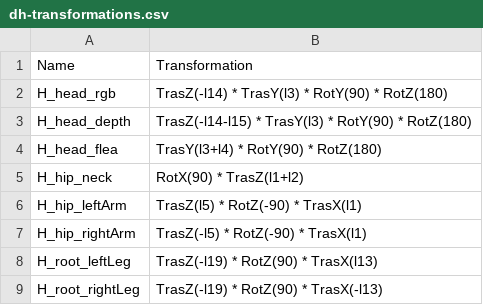
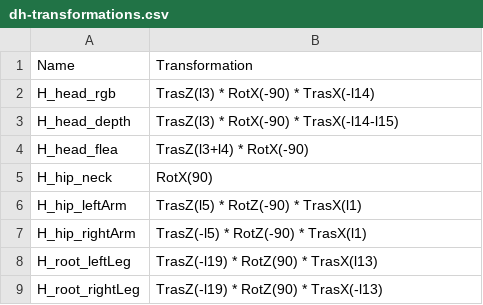
Before and after one commit to roboticslab-uc3m/teo-developer-manual, a CSV file: csv/dh-transformations.csv, drawn as a sheet.

```diff
--- a/csv/dh-transformations.csv
+++ b/csv/dh-transformations.csv
@@ -1,6 +1,6 @@
 Name,Transformation
-H_head_rgb,TrasZ(-l14) * TrasY(l3) * RotY(90) * RotZ(180)
-H_head_depth,TrasZ(-l14-l15) * TrasY(l3) * RotY(90) * RotZ(180)
-H_head_flea,TrasY(l3+l4) * RotY(90) * RotZ(180)
-H_hip_neck,RotX(90) * TrasZ(l1+l2)
+H_head_rgb,TrasZ(l3) * RotX(-90) * TrasX(-l14)
+H_head_depth,TrasZ(l3) * RotX(-90) * TrasX(-l14-l15)
+H_head_flea,TrasZ(l3+l4) * RotX(-90)
+H_hip_neck,RotX(90)
 H_hip_leftArm,TrasZ(l5) * RotZ(-90) * TrasX(l1)
```
Also changed, not shown: 4 other files.
